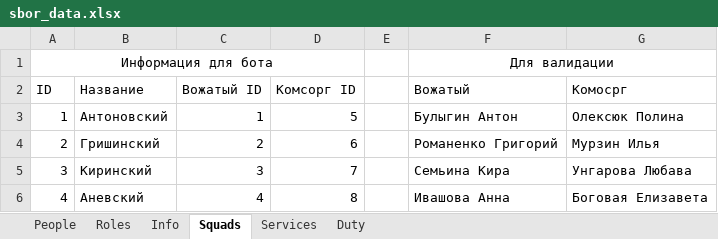
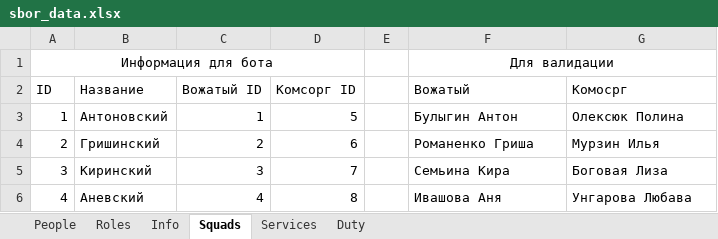
Before and after one commit to Hillwar/sbor-bot, an Excel workbook: resource/data/sbor_data.xlsx, sheet Squads, drawn as a sheet; values as stored, in another font and other column widths than the file's, no borders; the diff names each change by its address in the sheet, - before the commit and + after, or states it on an @@ line.

```diff
--- a/resource/data/sbor_data.xlsx (sheet Squads)
+++ b/resource/data/sbor_data.xlsx (sheet Squads)
-F4 (Вожатый): Романенко Григорий
+F4 (Вожатый): Романенко Гриша
-G5 (Комосрг): Унгарова Любава
+G5 (Комосрг): Боговая Лиза
-F6 (Вожатый): Ивашова Анна
+F6 (Вожатый): Ивашова Аня
-G6 (Комосрг): Боговая Елизавета
+G6 (Комосрг): Унгарова Любава
```
Also changed, not shown: sheet People, sheet Services, sheet Duty, sheet Info, formulas that keep their value, 11 other files.
